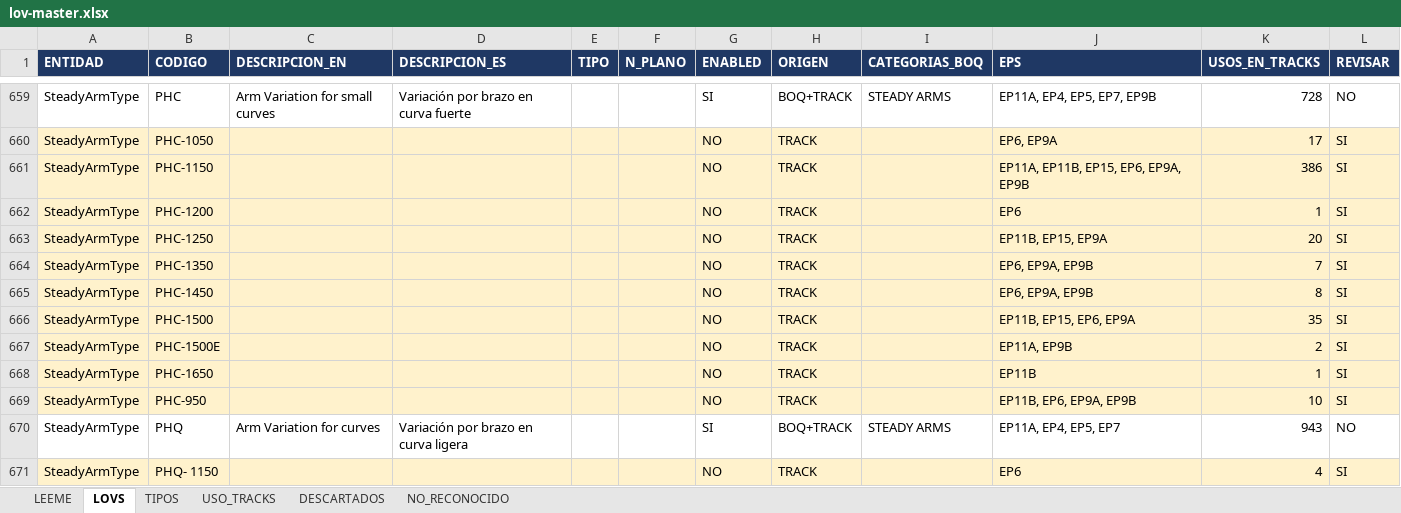
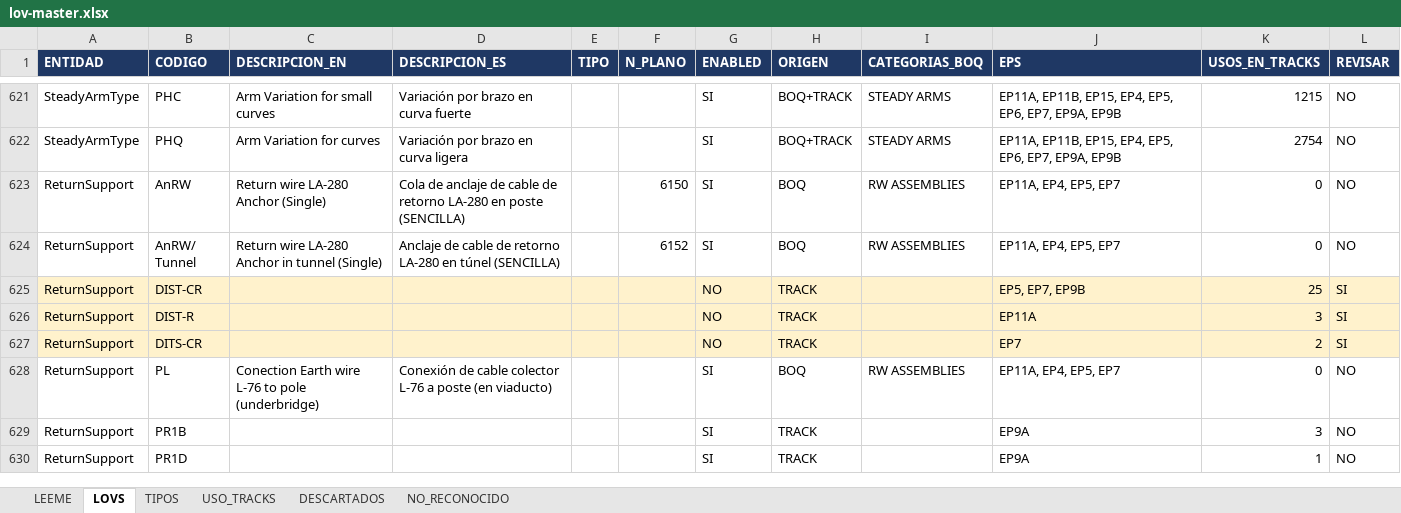
Before and after one commit to alexwarrior1991/mto-configuration, an Excel workbook: data/lov-master.xlsx, sheet LOVS, drawn as a sheet; only a part is shown, gaps mark what is left out; the shorter side is filled out with more unchanged rows; values as stored, in another font and other column widths than the file's, no borders; removed rows and columns are numbered as before the commit, all else as after; the diff covers the shown part only; the diff names each change by its address in the sheet, - before the commit and + after, or states it on an @@ line.

```diff
--- a/data/lov-master.xlsx (sheet LOVS)
+++ b/data/lov-master.xlsx (sheet LOVS)
-J621 (EPS): EP11A, EP4, EP5, EP7, EP9B
+J621 (EPS): EP11A, EP11B, EP15, EP4, EP5, EP6, EP7, EP9A, EP9B
-K621 (USOS_EN_TRACKS): 728
+K621 (USOS_EN_TRACKS): 1215
-row 660: SteadyArmType | PHC-1050 |  |  |  |  | NO | TRACK |  | EP6, EP9A | 17 | SI
-row 661: SteadyArmType | PHC-1150 |  |  |  |  | NO | TRACK |  | EP11A, EP11B, EP15, EP6, EP9A, EP9B | 386 | SI
-row 662: SteadyArmType | PHC-1200 |  |  |  |  | NO | TRACK |  | EP6 | 1 | SI
-row 663: SteadyArmType | PHC-1250 |  |  |  |  | NO | TRACK |  | EP11B, EP15, EP9A | 20 | SI
-row 664: SteadyArmType | PHC-1350 |  |  |  |  | NO | TRACK |  | EP6, EP9A, EP9B | 7 | SI
-row 665: SteadyArmType | PHC-1450 |  |  |  |  | NO | TRACK |  | EP6, EP9A, EP9B | 8 | SI
-row 666: SteadyArmType | PHC-1500 |  |  |  |  | NO | TRACK |  | EP11B, EP15, EP6, EP9A | 35 | SI
-row 667: SteadyArmType | PHC-1500E |  |  |  |  | NO | TRACK |  | EP11A, EP9B | 2 | SI
-row 668: SteadyArmType | PHC-1650 |  |  |  |  | NO | TRACK |  | EP11B | 1 | SI
-row 669: SteadyArmType | PHC-950 |  |  |  |  | NO | TRACK |  | EP11B, EP6, EP9A, EP9B | 10 | SI
-J622 (EPS): EP11A, EP4, EP5, EP7
+J622 (EPS): EP11A, EP11B, EP15, EP4, EP5, EP6, EP7, EP9A, EP9B
-K622 (USOS_EN_TRACKS): 943
+K622 (USOS_EN_TRACKS): 2754
-row 671: SteadyArmType | PHQ- 1150 |  |  |  |  | NO | TRACK |  | EP6 | 4 | SI
```
Also changed, not shown: 51 removed rows and 9 edited cells elsewhere in this sheet, sheet DESCARTADOS, 6 other files.
